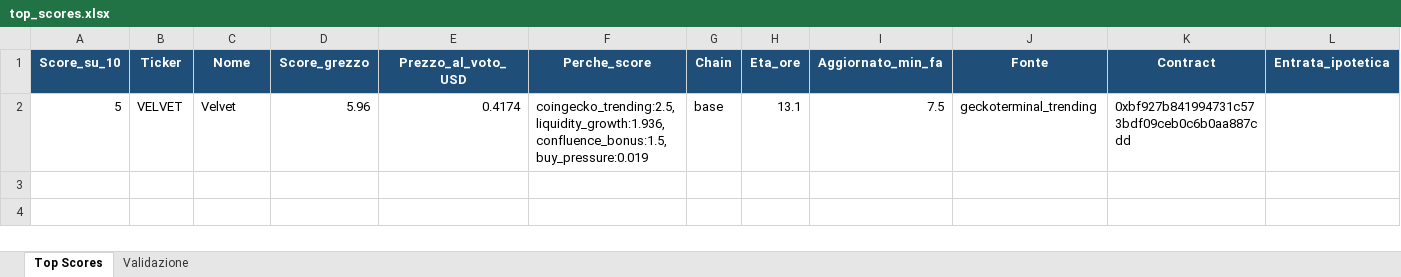
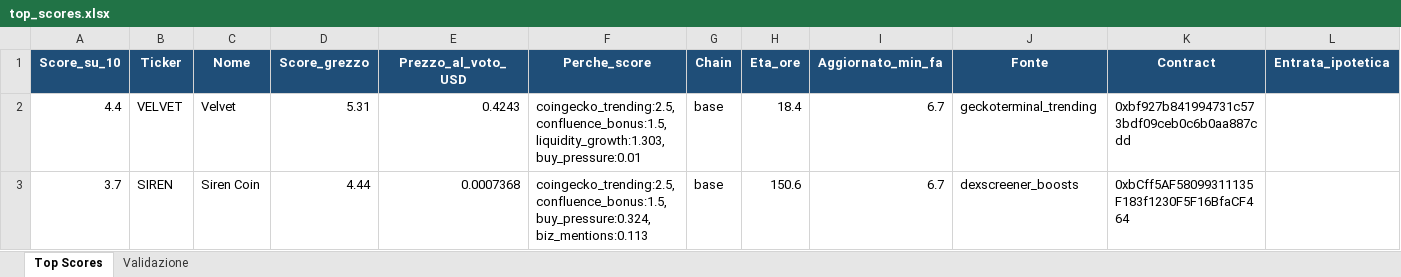
Before and after one commit to nicolostancato-web/crypto-radar, an Excel workbook: top_scores.xlsx, sheet Top Scores, drawn as a sheet; only a part is shown; values as stored, in another font and other column widths than the file's, no borders; rows hold the shown columns only; the diff names each change by its address in the sheet, - before the commit and + after, or states it on an @@ line.

```diff
--- a/top_scores.xlsx (sheet Top Scores)
+++ b/top_scores.xlsx (sheet Top Scores)
-A2 (Score_su_10): 5
+A2 (Score_su_10): 4.4
-D2 (Score_grezzo): 5.96
+D2 (Score_grezzo): 5.31
-E2 (Prezzo_al_voto_USD): 0.4174
+E2 (Prezzo_al_voto_USD): 0.4243
-F2 (Perche_score): coingecko_trending:2.5, liquidity_growth:1.936, confluence_bonus:1.5, buy_pressure:0.019
+F2 (Perche_score): coingecko_trending:2.5, confluence_bonus:1.5, liquidity_growth:1.303, buy_pressure:0.01
-H2 (Eta_ore): 13.1
+H2 (Eta_ore): 18.4
-I2 (Aggiornato_min_fa): 7.5
+I2 (Aggiornato_min_fa): 6.7
+row 3: 3.7 | SIREN | Siren Coin | 4.44 | 0.0007368 | coingecko_trending:2.5, confluence_bonus:1.5, buy_pressure:0.324, biz_mentions:0.113 | base | 150.6 | 6.7 | dexscreener_boosts | 0xbCff5AF58099311135F183f1230F5F16BfaCF464
```
Also changed, not shown: sheet Validazione, 2 other files.
